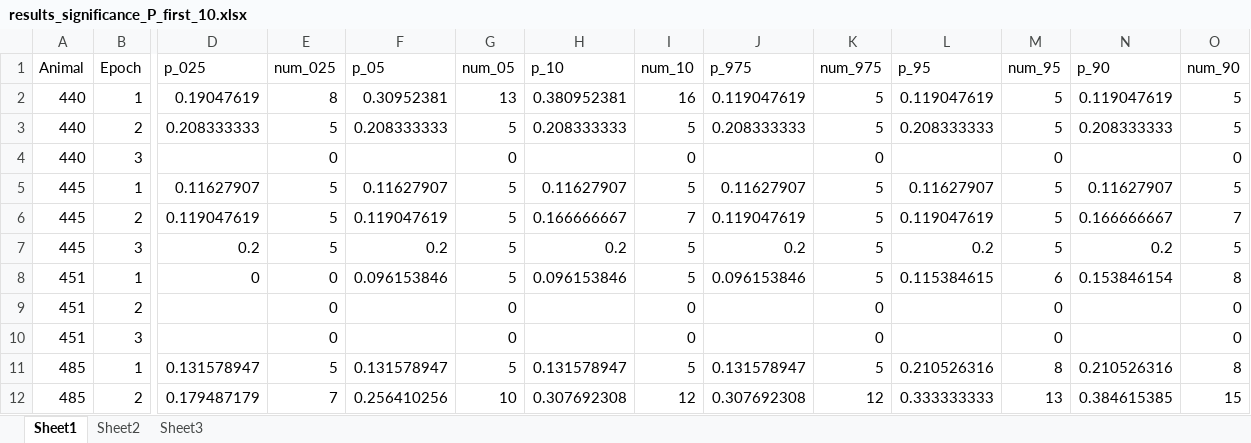
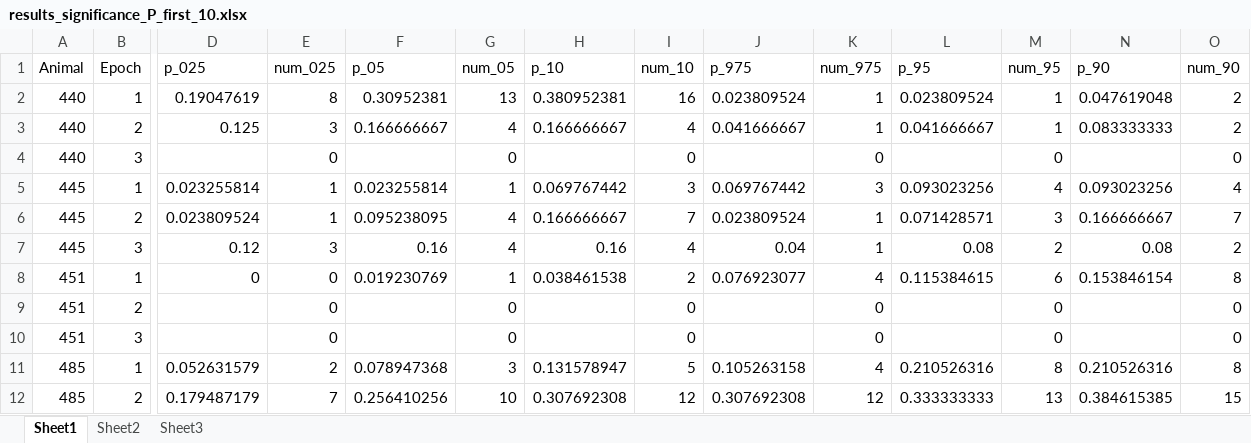
Before and after one commit to donaldsonlab/Imaging-Paper, an Excel workbook: Paper Rebuttal/Adjustments_12_2019/Data/results_significance_P_first_10.xlsx, sheet Sheet1, drawn as a sheet; only a part is shown, gaps mark what is left out; values as stored, in another font and other column widths than the file's, no borders; removed rows and columns are numbered as before the commit, all else as after; rows hold the shown columns only; the diff covers the shown part only; the diff names each change by its address in the sheet, - before the commit and + after, or states it on an @@ line.

Commit message:
Fixed bug in significance analysis
There was a bug that was causing a lot of the number of significant cells to default to 5. That was fixed and data was re-output.

```diff
--- a/Paper Rebuttal/Adjustments_12_2019/Data/results_significance_P_first_10.xlsx (sheet Sheet1)
+++ b/Paper Rebuttal/Adjustments_12_2019/Data/results_significance_P_first_10.xlsx (sheet Sheet1)
-J2 (p_975): 0.119047619
+J2 (p_975): 0.023809524
-K2 (num_975): 5
+K2 (num_975): 1
-L2 (p_95): 0.119047619
+L2 (p_95): 0.023809524
-M2 (num_95): 5
+M2 (num_95): 1
-N2 (p_90): 0.119047619
+N2 (p_90): 0.047619048
-O2 (num_90): 5
+O2 (num_90): 2
-row 3: 440 | 2 | 0.208333333 | 5 | 0.208333333 | 5 | 0.208333333 | 5 | 0.208333333 | 5 | 0.208333333 | 5 | 0.208333333 | 5
+row 3: 440 | 2 | 0.125 | 3 | 0.166666667 | 4 | 0.166666667 | 4 | 0.041666667 | 1 | 0.041666667 | 1 | 0.083333333 | 2
-row 5: 445 | 1 | 0.11627907 | 5 | 0.11627907 | 5 | 0.11627907 | 5 | 0.11627907 | 5 | 0.11627907 | 5 | 0.11627907 | 5
+row 5: 445 | 1 | 0.023255814 | 1 | 0.023255814 | 1 | 0.069767442 | 3 | 0.069767442 | 3 | 0.093023256 | 4 | 0.093023256 | 4
-D6 (p_025): 0.119047619
+D6 (p_025): 0.023809524
-E6 (num_025): 5
+E6 (num_025): 1
-F6 (p_05): 0.119047619
+F6 (p_05): 0.095238095
-G6 (num_05): 5
+G6 (num_05): 4
-J6 (p_975): 0.119047619
+J6 (p_975): 0.023809524
-K6 (num_975): 5
+K6 (num_975): 1
-L6 (p_95): 0.119047619
+L6 (p_95): 0.071428571
-M6 (num_95): 5
+M6 (num_95): 3
-row 7: 445 | 3 | 0.2 | 5 | 0.2 | 5 | 0.2 | 5 | 0.2 | 5 | 0.2 | 5 | 0.2 | 5
+row 7: 445 | 3 | 0.12 | 3 | 0.16 | 4 | 0.16 | 4 | 0.04 | 1 | 0.08 | 2 | 0.08 | 2
-F8 (p_05): 0.096153846
+F8 (p_05): 0.019230769
-G8 (num_05): 5
+G8 (num_05): 1
-H8 (p_10): 0.096153846
+H8 (p_10): 0.038461538
-I8 (num_10): 5
+I8 (num_10): 2
-J8 (p_975): 0.096153846
+J8 (p_975): 0.076923077
-K8 (num_975): 5
+K8 (num_975): 4
-D11 (p_025): 0.131578947
+D11 (p_025): 0.052631579
-E11 (num_025): 5
+E11 (num_025): 2
-F11 (p_05): 0.131578947
+F11 (p_05): 0.078947368
-G11 (num_05): 5
+G11 (num_05): 3
-J11 (p_975): 0.131578947
+J11 (p_975): 0.105263158
-K11 (num_975): 5
+K11 (num_975): 4
```
Also changed, not shown: 3 added rows, 3 removed rows and 226 edited cells elsewhere in this sheet, Paper Rebuttal/Adjustments_12_2019/Data/results_significance_N_first_10.xlsx, Paper Rebuttal/Adjustments_12_2019/Data/results_significance_N_last_10.xlsx, 14 other files.
